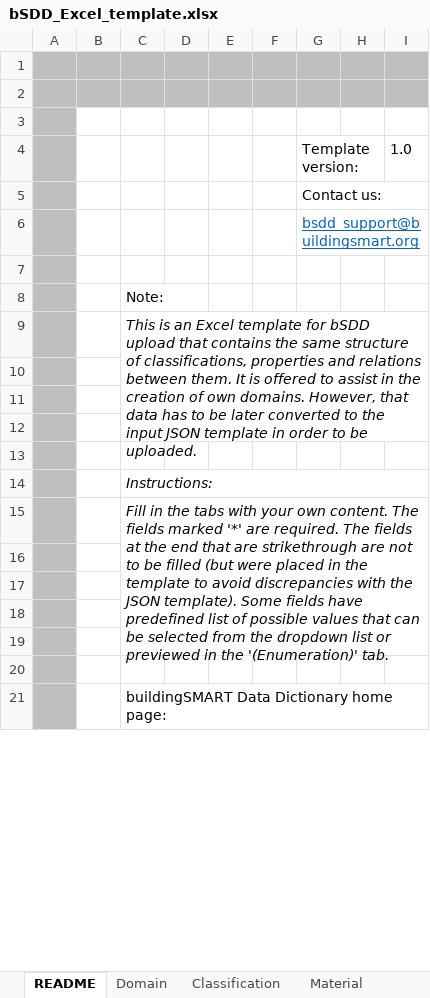
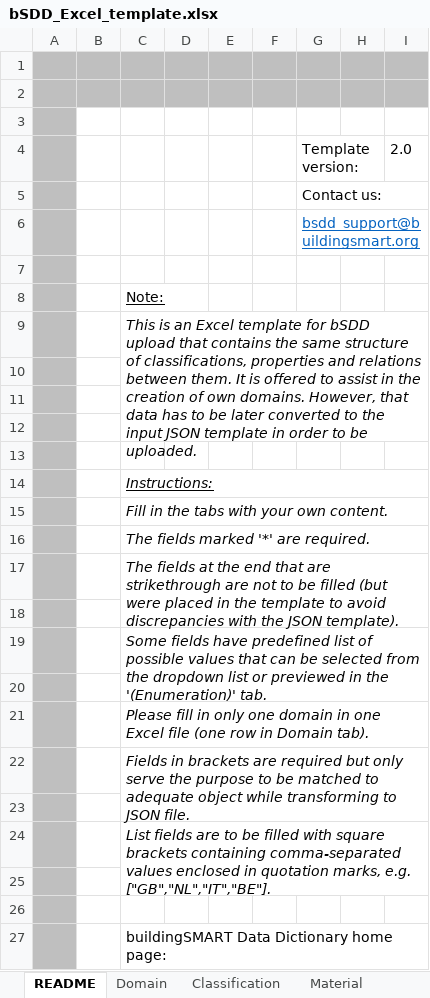
Before and after one commit to buildingSMART/bSDD, an Excel workbook: Model/Import Model/spreadsheet-import/bSDD_Excel_template.xlsx, sheet README, drawn as a sheet; only a part is shown; values as stored, in another font and other column widths than the file's, no borders; charts and pictures not drawn; removed rows and columns are numbered as before the commit, all else as after; the diff names each change by its address in the sheet, - before the commit and + after, or states it on an @@ line.

Commit message:
fix the identifiers between Excel tabs

```diff
--- a/Model/Import Model/spreadsheet-import/bSDD_Excel_template.xlsx (sheet README)
+++ b/Model/Import Model/spreadsheet-import/bSDD_Excel_template.xlsx (sheet README)
-I4: 1.0
+I4: 2.0
-C8 underline: off
+C8 underline: on
-C14 underline: off
+C14 underline: on
-C15: …own content. The fields marked '*' are required. The fields at the end that are strikethrough are not to be filled (but were placed in the template to avoid discrepancies with the JSON template). Some fields have predefined list of possible values that can be selected from the dropdown list or previewed in the '(Enumeration)' tab.
+C15: …own content.
-C15:I19 merged
+C15:I15 merged
+row 16:  |  | The fields marked '*' are required.
+row 17:  |  | The fields at the end that are strikethrough are not to be filled (but were placed in the template to avoid discrepancies with the JSON template).
+row 19:  |  | Some fields have predefined list of possible values that can be selected from the dropdown list or previewed in the '(Enumeration)' tab.
+row 21:  |  | Please fill in only one domain in one Excel file (one row in Domain tab).
+row 22:  |  | Fields in brackets are required but only serve the purpose to be matched to adequate object while transforming to JSON file.
+row 24:  |  | List fields are to be filled with square brackets containing comma-separated values enclosed in quotation marks, e.g. ["GB","NL","IT","BE"].
```
Also changed, not shown: sheet Domain, sheet PropertyRelation, sheet ClassificationRelation, sheet PropertyValue, sheet ClassificationProperty, sheet Material, 2 more sheets.
